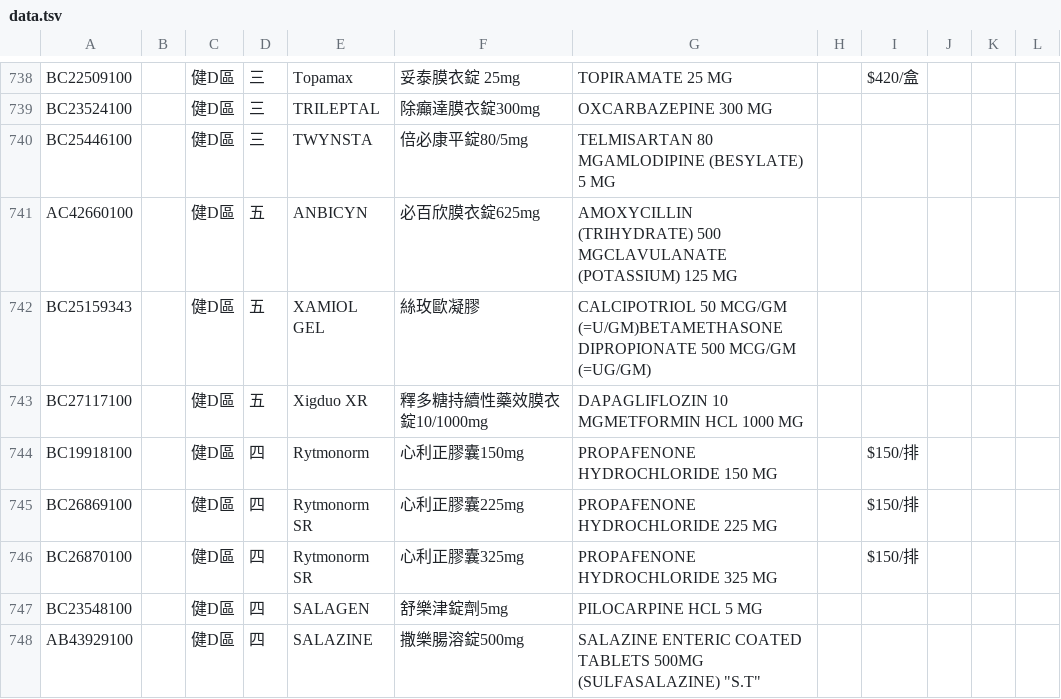
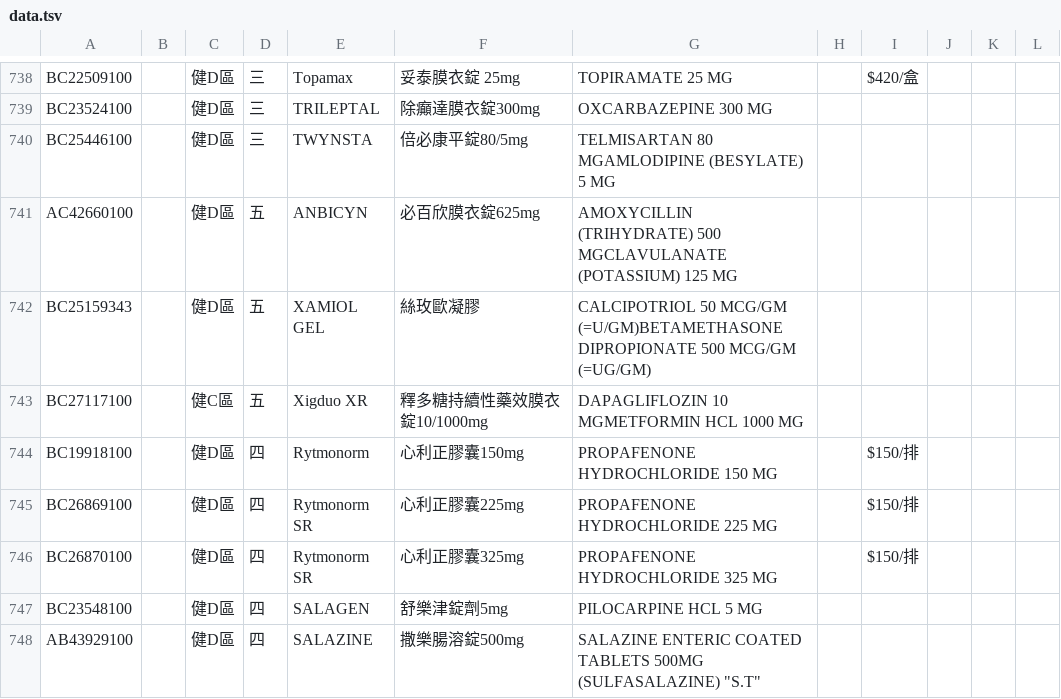
Before and after one commit to jianshiangsanho/drugSeat, a TSV file: data.tsv, drawn as a sheet; only a part is shown, gaps mark what is left out.

Commit message:
update data.tsv

```diff
--- a/data.tsv
+++ b/data.tsv
@@ -742,3 +742,3 @@ AC42660100		健D區	五	ANBICYN	必百欣膜衣錠625mg	AMOXYCILLIN (TRIHYDRATE)
 BC25159343		健D區	五	XAMIOL GEL	絲玫歐凝膠	CALCIPOTRIOL 50 MCG/GM (=U/GM)BETAMETHASONE DIPROPIONATE 500 MCG/GM (=UG/GM)					
-BC27117100		健D區	五	Xigduo XR	釋多糖持續性藥效膜衣錠10/1000mg	DAPAGLIFLOZIN 10 MGMETFORMIN HCL 1000 MG					
+BC27117100		健C區	五	Xigduo XR	釋多糖持續性藥效膜衣錠10/1000mg	DAPAGLIFLOZIN 10 MGMETFORMIN HCL 1000 MG					
 BC19918100		健D區	四	Rytmonorm 	心利正膠囊150mg	PROPAFENONE HYDROCHLORIDE 150 MG		$150/排			
```
